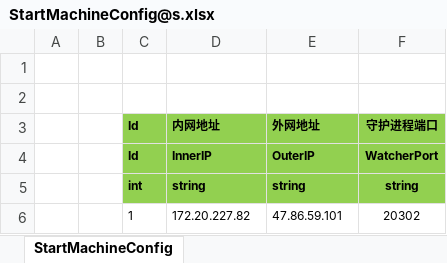
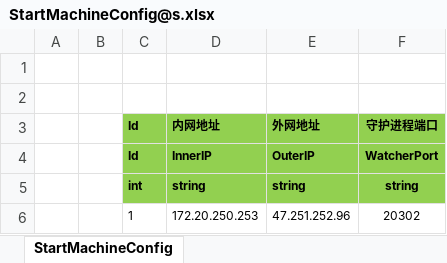
Before and after one commit to csyinghuochong/weijing, an Excel workbook: Excel/StartConfig/Google/StartMachineConfig@s.xlsx, sheet StartMachineConfig, drawn as a sheet; values as stored, in another font and other column widths than the file's, no borders; the diff names each change by its address in the sheet, - before the commit and + after, or states it on an @@ line.

```diff
--- a/Excel/StartConfig/Google/StartMachineConfig@s.xlsx (sheet StartMachineConfig)
+++ b/Excel/StartConfig/Google/StartMachineConfig@s.xlsx (sheet StartMachineConfig)
-D6 (内网地址): 172.20.227.82
+D6 (内网地址): 172.20.250.253
-E6 (外网地址): 47.86.59.101
+E6 (外网地址): 47.251.252.96
```
Also changed, not shown: 3 other files.
